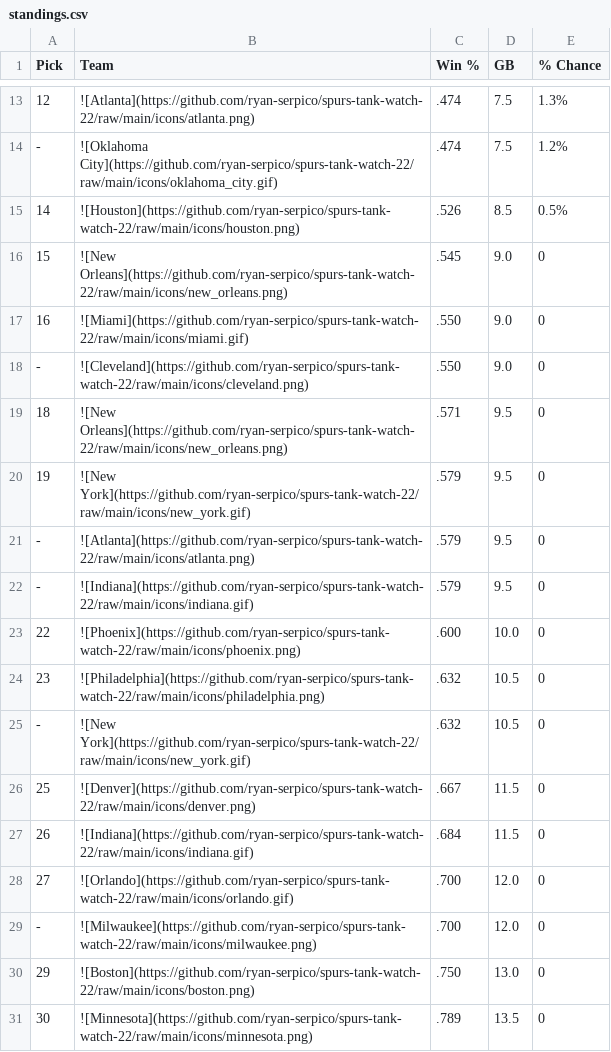
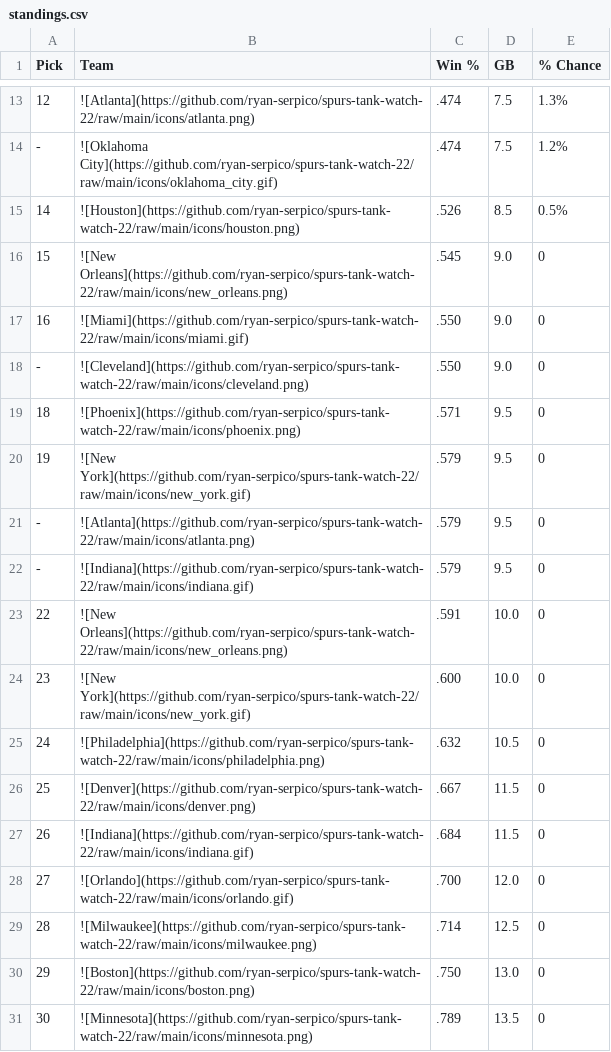
Before and after one commit to ryan-serpico/spurs-tank-watch-22, a CSV file: output/standings.csv, drawn as a sheet; only a part is shown, gaps mark what is left out.

Commit message:
Latest data: Wed Dec  6 09:01:34 UTC 2023

```diff
--- a/output/standings.csv
+++ b/output/standings.csv
@@ -18,3 +18,3 @@ Pick,Team,Win %,GB,% Chance
 -,![Cleveland](https://github.com/ryan-serpico/spurs-tank-watch-22/raw/main/icons/cleveland.png),.550,9.0,0
-18,![New Orleans](https://github.com/ryan-serpico/spurs-tank-watch-22/raw/main/icons/new_orleans.png),.571,9.5,0
+18,![Phoenix](https://github.com/ryan-serpico/spurs-tank-watch-22/raw/main/icons/phoenix.png),.571,9.5,0
 19,![New York](https://github.com/ryan-serpico/spurs-tank-watch-22/raw/main/icons/new_york.gif),.579,9.5,0
@@ -22,5 +22,5 @@ Pick,Team,Win %,GB,% Chance
 -,![Indiana](https://github.com/ryan-serpico/spurs-tank-watch-22/raw/main/icons/indiana.gif),.579,9.5,0
-22,![Phoenix](https://github.com/ryan-serpico/spurs-tank-watch-22/raw/main/icons/phoenix.png),.600,10.0,0
-23,![Philadelphia](https://github.com/ryan-serpico/spurs-tank-watch-22/raw/main/icons/philadelphia.png),.632,10.5,0
--,![New York](https://github.com/ryan-serpico/spurs-tank-watch-22/raw/main/icons/new_york.gif),.632,10.5,0
+22,![New Orleans](https://github.com/ryan-serpico/spurs-tank-watch-22/raw/main/icons/new_orleans.png),.591,10.0,0
+23,![New York](https://github.com/ryan-serpico/spurs-tank-watch-22/raw/main/icons/new_york.gif),.600,10.0,0
+24,![Philadelphia](https://github.com/ryan-serpico/spurs-tank-watch-22/raw/main/icons/philadelphia.png),.632,10.5,0
 25,![Denver](https://github.com/ryan-serpico/spurs-tank-watch-22/raw/main/icons/denver.png),.667,11.5,0
@@ -28,3 +28,3 @@ Pick,Team,Win %,GB,% Chance
 27,![Orlando](https://github.com/ryan-serpico/spurs-tank-watch-22/raw/main/icons/orlando.gif),.700,12.0,0
--,![Milwaukee](https://github.com/ryan-serpico/spurs-tank-watch-22/raw/main/icons/milwaukee.png),.700,12.0,0
+28,![Milwaukee](https://github.com/ryan-serpico/spurs-tank-watch-22/raw/main/icons/milwaukee.png),.714,12.5,0
 29,![Boston](https://github.com/ryan-serpico/spurs-tank-watch-22/raw/main/icons/boston.png),.750,13.0,0
```
Also changed, not shown: 2 other files.
